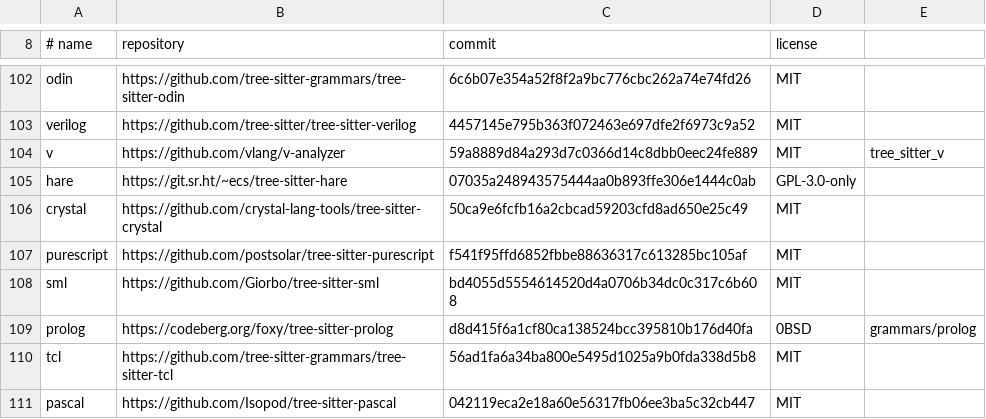
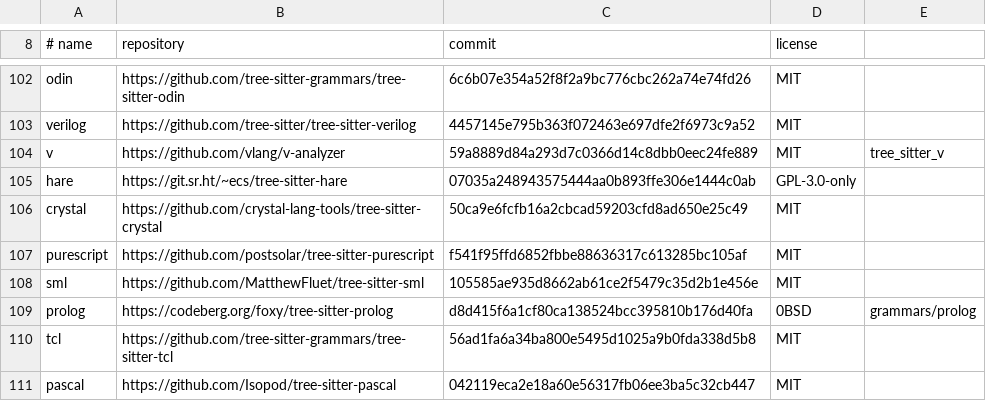
Before and after one commit to YardQuit/tuatara, a TSV file: syntax/grammars.tsv, drawn as a sheet; only a part is shown, gaps mark what is left out.

Commit message:
Standard ML's grammar from the repository it was copied from
The Standard ML grammar came from a copy (Giorbo's, one star, untouched
since 2022); it now comes from MatthewFluet's, which it was copied from and
which is kept up (release v0.23.0). Its scanner only changed in marking
arguments unused; fields were renamed, and Helix's rules compile against it
unchanged. The test of where grammars come from now also holds YAML and
Standard ML to their maintained sources.

Test: tools grammars-fetched-from-where-they-are, languages every-language-works,
samples-coloured, every-sample-shown: 2775 passed, 0 failed.

Signed-off-by: Michael A Jones <yardquit@pm.me>

```diff
--- a/syntax/grammars.tsv
+++ b/syntax/grammars.tsv
@@ -107,3 +107,3 @@ crystal	https://github.com/crystal-lang-tools/tree-sitter-crystal	50ca9e6fcfb16a
 purescript	https://github.com/postsolar/tree-sitter-purescript	f541f95ffd6852fbbe88636317c613285bc105af	MIT
-sml	https://github.com/Giorbo/tree-sitter-sml	bd4055d5554614520d4a0706b34dc0c317c6b608	MIT
+sml	https://github.com/MatthewFluet/tree-sitter-sml	105585ae935d8662ab61ce2f5479c35d2b1e456e	MIT
 prolog	https://codeberg.org/foxy/tree-sitter-prolog	d8d415f6a1cf80ca138524bcc395810b176d40fa	0BSD	grammars/prolog
```
Also changed, not shown: 2 other files.
